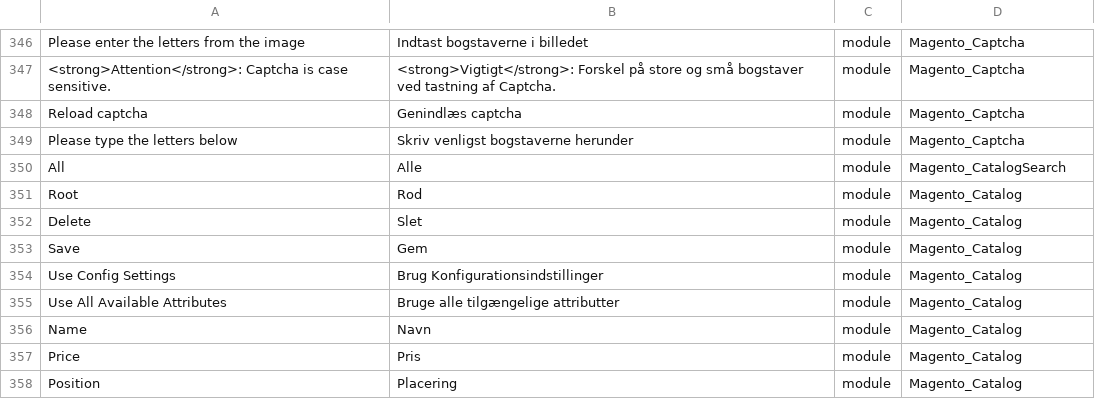
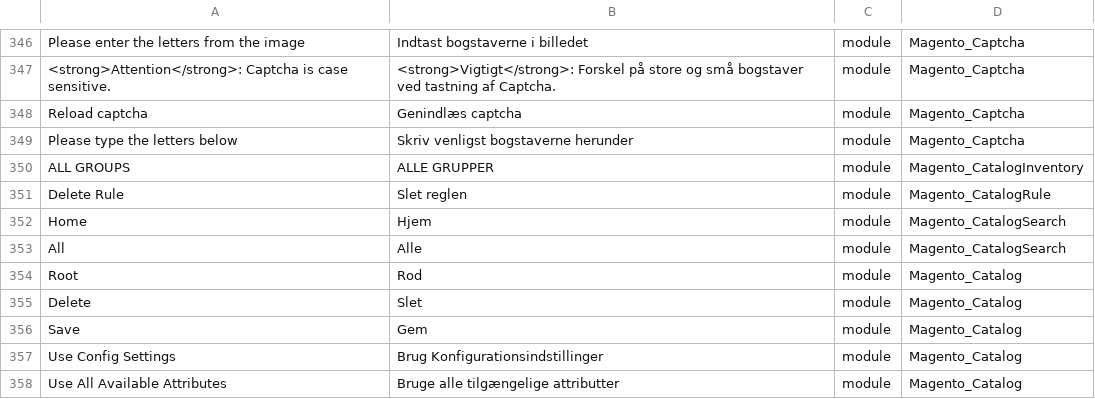
Before and after one commit to Magento2Translations/language_da_dk, a CSV file: da_DK.csv, drawn as a sheet; only a part is shown, gaps mark what is left out; the shorter side is filled out with more unchanged rows; the diff covers the shown part only; the diff names each change by its address in the sheet, - before the commit and + after, or states it on an @@ line.

```diff
--- a/da_DK.csv
+++ b/da_DK.csv
+row 350: ALL GROUPS | ALLE GRUPPER | module | Magento_CatalogInventory
+row 351: Delete Rule | Slet reglen | module | Magento_CatalogRule
+row 352: Home | Hjem | module | Magento_CatalogSearch
```
Also changed, not shown: 11 added rows elsewhere in this file, 1 other file.
